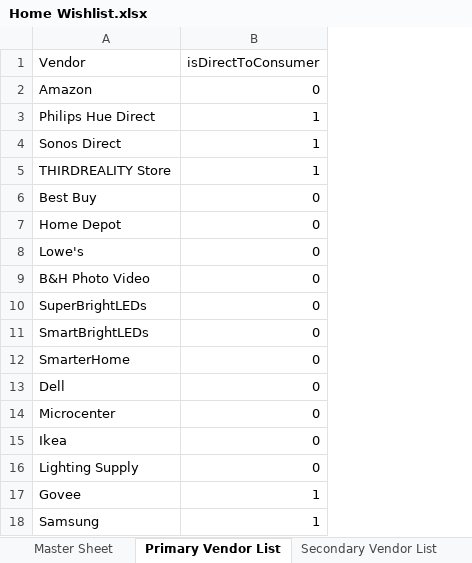
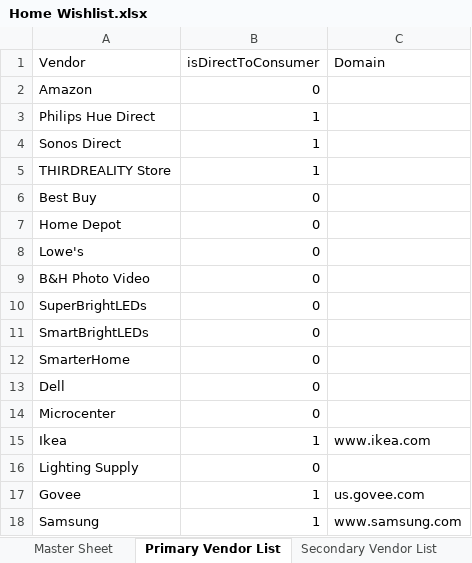
Before and after one commit to jjbrands4/HomeImprovement, an Excel workbook: Home Wishlist.xlsx, sheet Primary Vendor List, drawn as a sheet; values as stored, in another font and other column widths than the file's, no borders; the diff names each change by its address in the sheet, - before the commit and + after, or states it on an @@ line.

Commit message:
Enhanced search logic
Excluding search terms, added fields for detection, added new vendors.

```diff
--- a/Home Wishlist.xlsx (sheet Primary Vendor List)
+++ b/Home Wishlist.xlsx (sheet Primary Vendor List)
+column C (Domain), rows 15-18: www.ikea.com |  | us.govee.com | www.samsung.com
-B15 (isDirectToConsumer): 0
+B15 (isDirectToConsumer): 1
```
Also changed, not shown: sheet Master Sheet, 8 other files.
